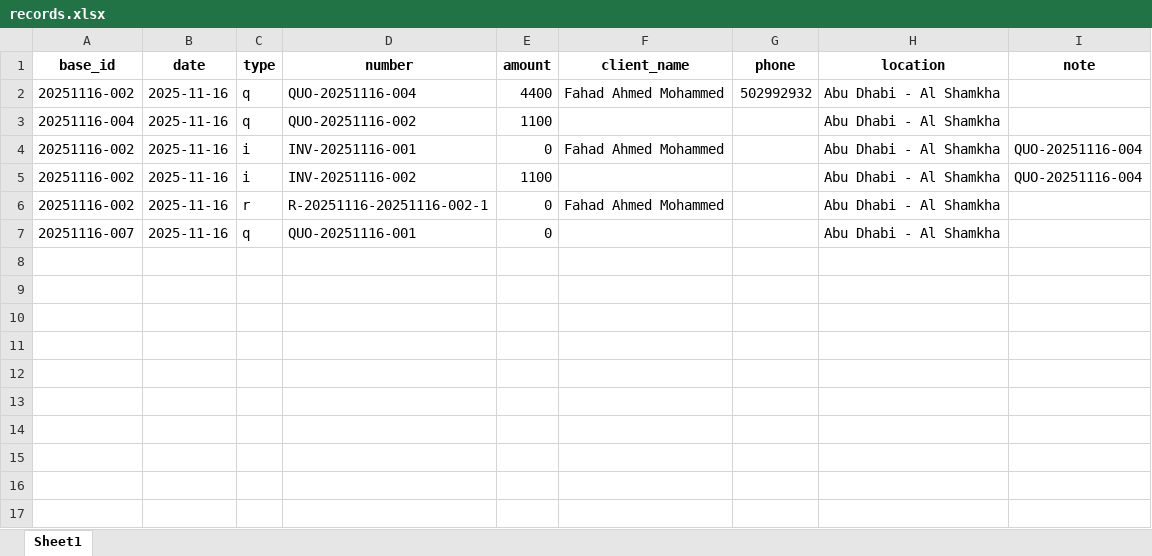
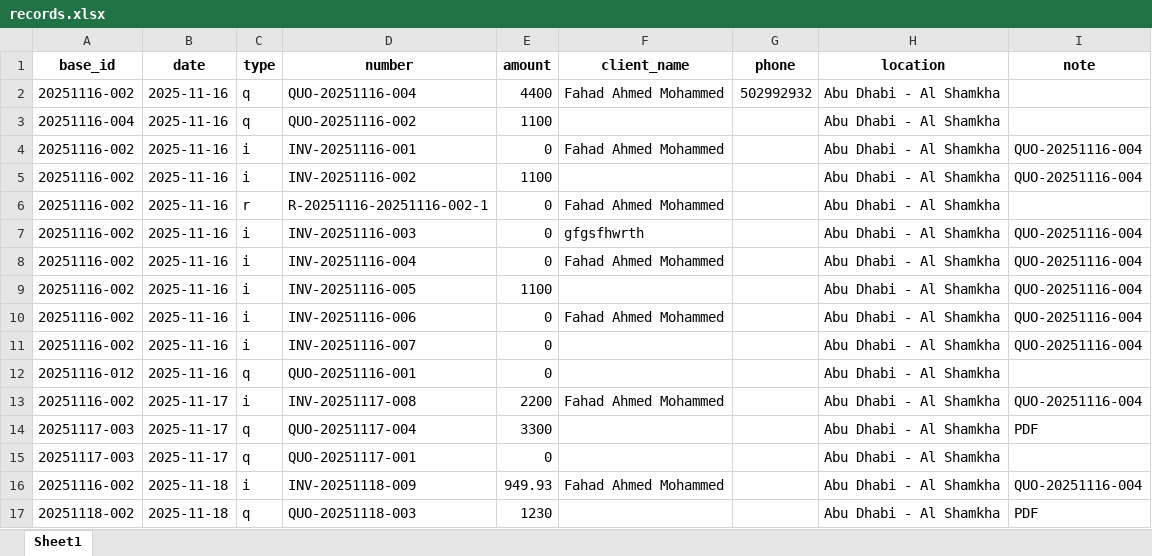
Before and after one commit to cro0om3/FHD, an Excel workbook: data/records.xlsx, sheet Sheet1, drawn as a sheet; values as stored, in another font and other column widths than the file's, no borders; addresses are those after the commit; the diff names each change by its address in the sheet, - before the commit and + after, or states it on an @@ line.

```diff
--- a/data/records.xlsx (sheet Sheet1)
+++ b/data/records.xlsx (sheet Sheet1)
+row 7: 20251116-002 | 2025-11-16 | i | INV-20251116-003 | 0 | gfgsfhwrth |  | Abu Dhabi - Al Shamkha | QUO-20251116-004
+row 8: 20251116-002 | 2025-11-16 | i | INV-20251116-004 | 0 | Fahad Ahmed Mohammed |  | Abu Dhabi - Al Shamkha | QUO-20251116-004
+row 9: 20251116-002 | 2025-11-16 | i | INV-20251116-005 | 1100 |  |  | Abu Dhabi - Al Shamkha | QUO-20251116-004
+row 10: 20251116-002 | 2025-11-16 | i | INV-20251116-006 | 0 | Fahad Ahmed Mohammed |  | Abu Dhabi - Al Shamkha | QUO-20251116-004
+row 11: 20251116-002 | 2025-11-16 | i | INV-20251116-007 | 0 |  |  | Abu Dhabi - Al Shamkha | QUO-20251116-004
-A12 (base_id): 20251116-007
+A12 (base_id): 20251116-012
+row 13: 20251116-002 | 2025-11-17 | i | INV-20251117-008 | 2200 | Fahad Ahmed Mohammed |  | Abu Dhabi - Al Shamkha | QUO-20251116-004
+row 14: 20251117-003 | 2025-11-17 | q | QUO-20251117-004 | 3300 |  |  | Abu Dhabi - Al Shamkha | PDF
+row 15: 20251117-003 | 2025-11-17 | q | QUO-20251117-001 | 0 |  |  | Abu Dhabi - Al Shamkha
+row 16: 20251116-002 | 2025-11-18 | i | INV-20251118-009 | 949.93 | Fahad Ahmed Mohammed |  | Abu Dhabi - Al Shamkha | QUO-20251116-004
+row 17: 20251118-002 | 2025-11-18 | q | QUO-20251118-003 | 1230 |  |  | Abu Dhabi - Al Shamkha | PDF
```
Also changed, not shown: data/customers.xlsx, data/products.xlsx, 21 other files.
